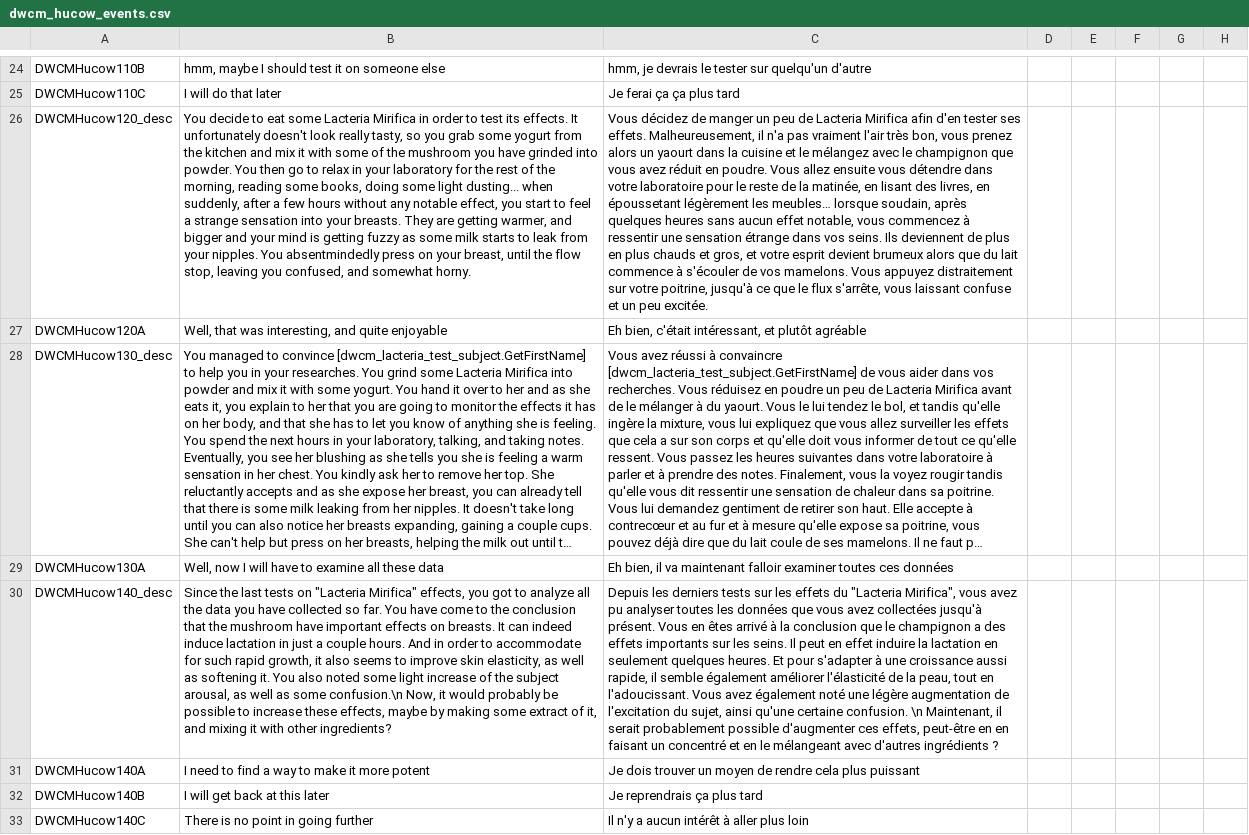
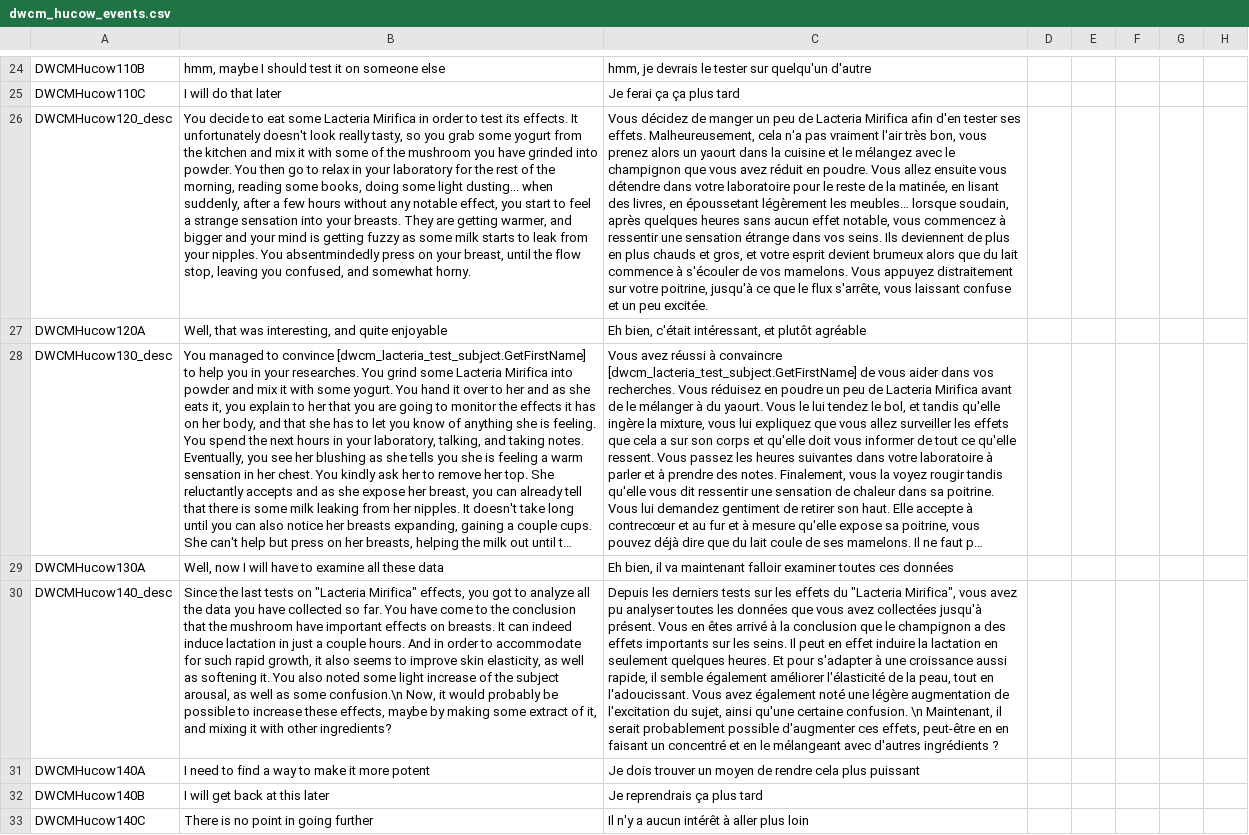
Before and after one commit to Triskelia/CKII-DWF-Crusader_Milk, a CSV file: Crusader Milk/localisation/dwcm_hucow_events.csv, drawn as a sheet; only a part is shown, gaps mark what is left out; long unchanged cells end in …; the diff names each change by its address in the sheet, - before the commit and + after, or states it on an @@ line.

Commit message:
FIX Minor localisation inconsistencies

```diff
--- a/Crusader Milk/localisation/dwcm_hucow_events.csv
+++ b/Crusader Milk/localisation/dwcm_hucow_events.csv
-C26: …effets. Malheureusement, il n'a pas…
+C26: …effets. Malheureusement, cela n'a pas…
```
